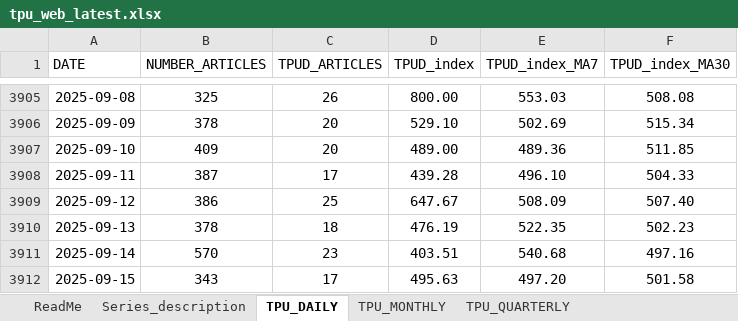
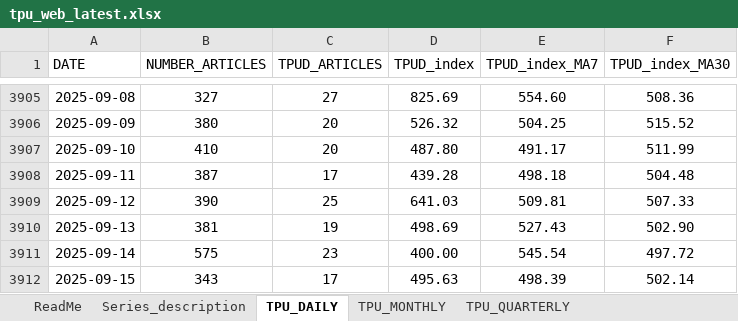
Before and after one commit to flpgp/incerteza_risco_mundial, an Excel workbook: 00.data/01.incertezas/tpu_web_latest.xlsx, sheet TPU_DAILY, drawn as a sheet; only a part is shown, gaps mark what is left out; values as stored, in another font and other column widths than the file's, no borders; the diff covers the shown part only; the diff names each change by its address in the sheet, - before the commit and + after, or states it on an @@ line.

```diff
--- a/00.data/01.incertezas/tpu_web_latest.xlsx (sheet TPU_DAILY)
+++ b/00.data/01.incertezas/tpu_web_latest.xlsx (sheet TPU_DAILY)
-B3905 (NUMBER_ARTICLES): 325
+B3905 (NUMBER_ARTICLES): 327
-C3905 (TPUD_ARTICLES): 26
+C3905 (TPUD_ARTICLES): 27
-D3905 (TPUD_index): 800.00
+D3905 (TPUD_index): 825.69
-E3905 (TPUD_index_MA7): 553.03
+E3905 (TPUD_index_MA7): 554.60
-F3905 (TPUD_index_MA30): 508.08
+F3905 (TPUD_index_MA30): 508.36
-B3906 (NUMBER_ARTICLES): 378
+B3906 (NUMBER_ARTICLES): 380
-D3906 (TPUD_index): 529.10
+D3906 (TPUD_index): 526.32
-E3906 (TPUD_index_MA7): 502.69
+E3906 (TPUD_index_MA7): 504.25
-F3906 (TPUD_index_MA30): 515.34
+F3906 (TPUD_index_MA30): 515.52
-B3907 (NUMBER_ARTICLES): 409
+B3907 (NUMBER_ARTICLES): 410
-D3907 (TPUD_index): 489.00
+D3907 (TPUD_index): 487.80
-E3907 (TPUD_index_MA7): 489.36
+E3907 (TPUD_index_MA7): 491.17
-F3907 (TPUD_index_MA30): 511.85
+F3907 (TPUD_index_MA30): 511.99
-E3908 (TPUD_index_MA7): 496.10
+E3908 (TPUD_index_MA7): 498.18
-F3908 (TPUD_index_MA30): 504.33
+F3908 (TPUD_index_MA30): 504.48
-B3909 (NUMBER_ARTICLES): 386
+B3909 (NUMBER_ARTICLES): 390
-D3909 (TPUD_index): 647.67
+D3909 (TPUD_index): 641.03
-E3909 (TPUD_index_MA7): 508.09
+E3909 (TPUD_index_MA7): 509.81
-F3909 (TPUD_index_MA30): 507.40
+F3909 (TPUD_index_MA30): 507.33
-B3910 (NUMBER_ARTICLES): 378
+B3910 (NUMBER_ARTICLES): 381
-C3910 (TPUD_ARTICLES): 18
+C3910 (TPUD_ARTICLES): 19
-D3910 (TPUD_index): 476.19
+D3910 (TPUD_index): 498.69
-E3910 (TPUD_index_MA7): 522.35
+E3910 (TPUD_index_MA7): 527.43
-F3910 (TPUD_index_MA30): 502.23
+F3910 (TPUD_index_MA30): 502.90
-B3911 (NUMBER_ARTICLES): 570
+B3911 (NUMBER_ARTICLES): 575
-D3911 (TPUD_index): 403.51
+D3911 (TPUD_index): 400.00
-E3911 (TPUD_index_MA7): 540.68
+E3911 (TPUD_index_MA7): 545.54
-F3911 (TPUD_index_MA30): 497.16
+F3911 (TPUD_index_MA30): 497.72
-E3912 (TPUD_index_MA7): 497.20
+E3912 (TPUD_index_MA7): 498.39
-F3912 (TPUD_index_MA30): 501.58
+F3912 (TPUD_index_MA30): 502.14
```
Also changed, not shown: 33 added rows and 91 edited cells elsewhere in this sheet, sheet TPU_MONTHLY, 00.data/00.cds/variacao_cds_medio_emergentes.xlsx, 02.tables/00.cds/variacao_cds_medio_emergentes.xlsx, 4 other files.
